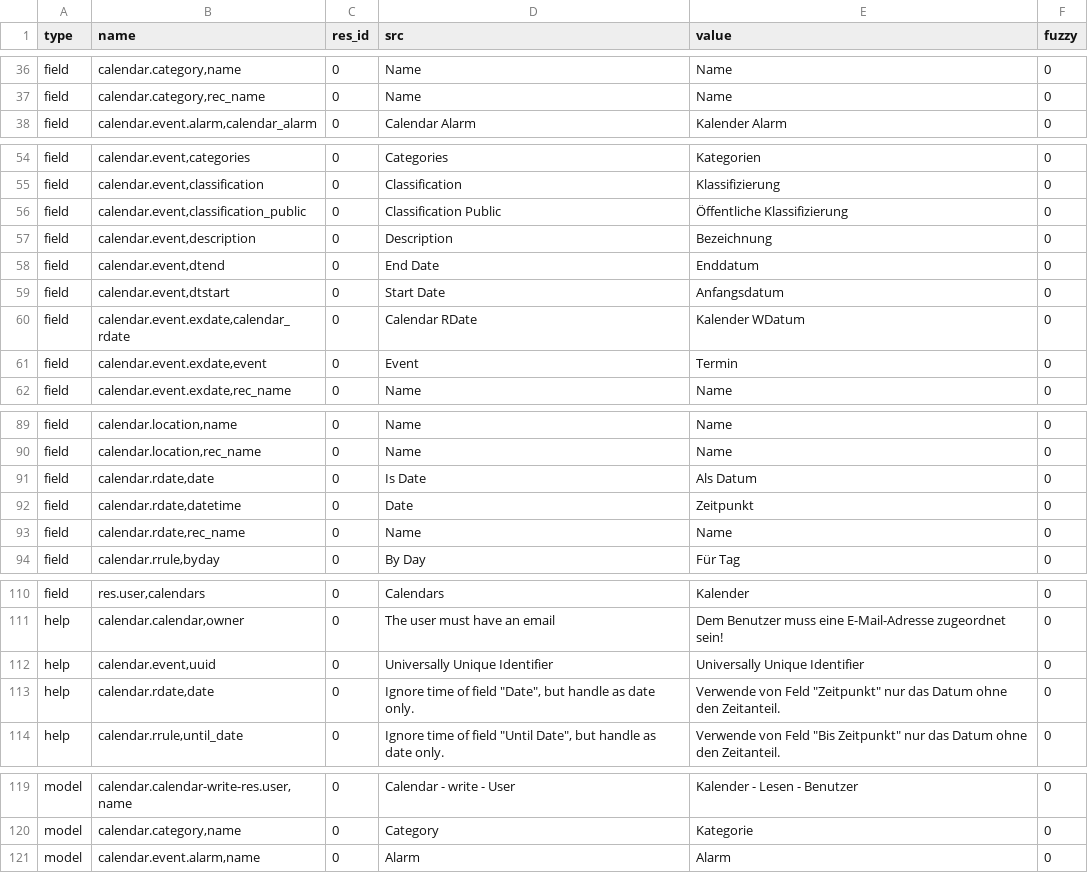
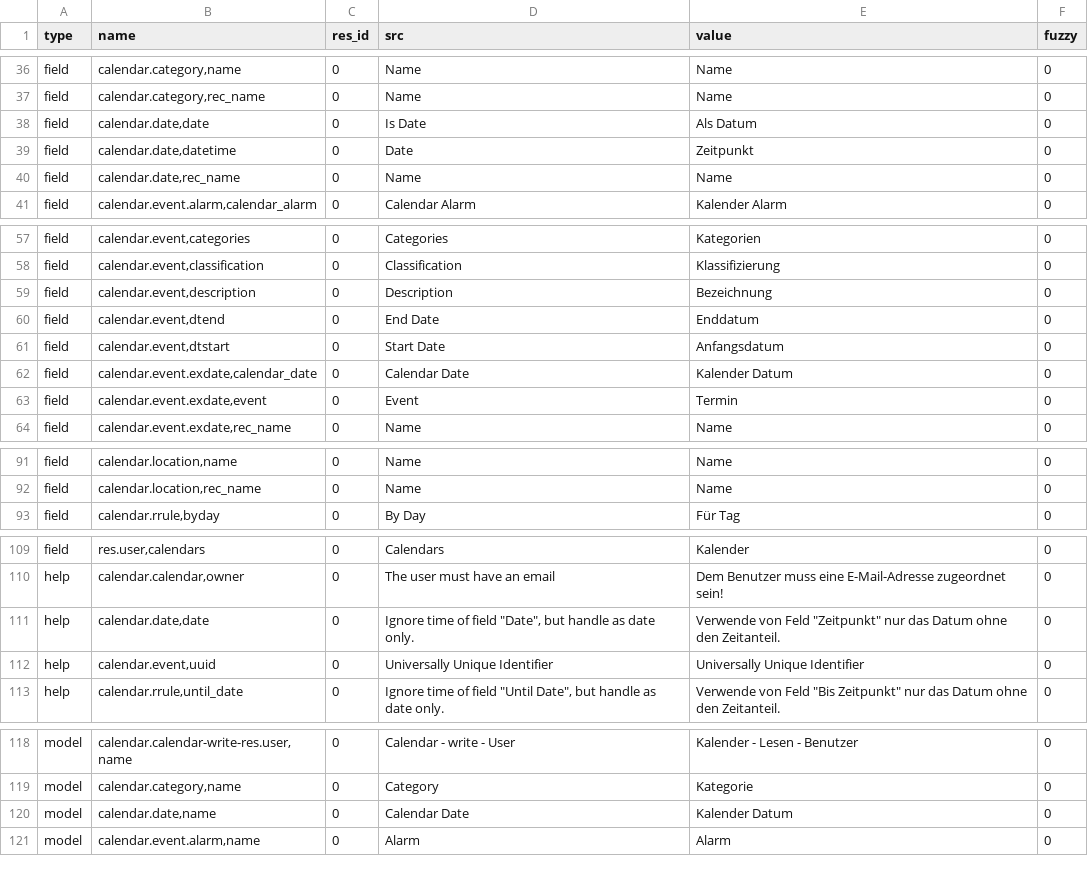
Before and after one commit to dozymoe/calendar, a CSV file: de_DE.csv, drawn as a sheet; only a part is shown, gaps mark what is left out; the diff covers the shown part only.

Commit message:
Update translation for de_DE

```diff
--- a/de_DE.csv
+++ b/de_DE.csv
@@ -37,2 +37,5 @@ field,"calendar.category,name",0,Name,Name,0
 field,"calendar.category,rec_name",0,Name,Name,0
+field,"calendar.date,date",0,Is Date,Als Datum,0
+field,"calendar.date,datetime",0,Date,Zeitpunkt,0
+field,"calendar.date,rec_name",0,Name,Name,0
 field,"calendar.event.alarm,calendar_alarm",0,Calendar Alarm,Kalender Alarm,0
@@ -55,3 +58,2 @@ field,"calendar.event,categories",0,Categories,Kategorien,0
 field,"calendar.event,classification",0,Classification,Klassifizierung,0
-field,"calendar.event,classification_public",0,Classification Public,Öffentliche Klassifizierung,0
 field,"calendar.event,description",0,Description,Bezeichnung,0
@@ -59,3 +61,3 @@ field,"calendar.event,dtend",0,End Date,Enddatum,0
 field,"calendar.event,dtstart",0,Start Date,Anfangsdatum,0
-field,"calendar.event.exdate,calendar_rdate",0,Calendar RDate,Kalender WDatum,0
+field,"calendar.event.exdate,calendar_date",0,Calendar Date,Kalender Datum,0
 field,"calendar.event.exdate,event",0,Event,Termin,0
@@ -90,5 +92,2 @@ field,"calendar.location,name",0,Name,Name,0
 field,"calendar.location,rec_name",0,Name,Name,0
-field,"calendar.rdate,date",0,Is Date,Als Datum,0
-field,"calendar.rdate,datetime",0,Date,Zeitpunkt,0
-field,"calendar.rdate,rec_name",0,Name,Name,0
 field,"calendar.rrule,byday",0,By Day,Für Tag,0
@@ -111,4 +110,4 @@ field,"res.user,calendars",0,Calendars,Kalender,0
 help,"calendar.calendar,owner",0,The user must have an email,Dem Benutzer muss eine E-Mail-Adresse zugeordnet sein!,0
+help,"calendar.date,date",0,"Ignore time of field ""Date"", but handle as date only.","Verwende von Feld ""Zeitpunkt"" nur das Datum ohne den Zeitanteil.",0
 help,"calendar.event,uuid",0,Universally Unique Identifier,Universally Unique Identifier,0
-help,"calendar.rdate,date",0,"Ignore time of field ""Date"", but handle as date only.","Verwende von Feld ""Zeitpunkt"" nur das Datum ohne den Zeitanteil.",0
 help,"calendar.rrule,until_date",0,"Ignore time of field ""Until Date"", but handle as date only.","Verwende von Feld ""Bis Zeitpunkt"" nur das Datum ohne den Zeitanteil.",0
@@ -120,2 +119,3 @@ model,"calendar.calendar-write-res.user,name",0,Calendar - write - User,Kalender
 model,"calendar.category,name",0,Category,Kategorie,0
+model,"calendar.date,name",0,Calendar Date,Kalender Datum,0
 model,"calendar.event.alarm,name",0,Alarm,Alarm,0
```
Also changed, not shown: 1 removed row and 3 edited cells elsewhere in this file.
